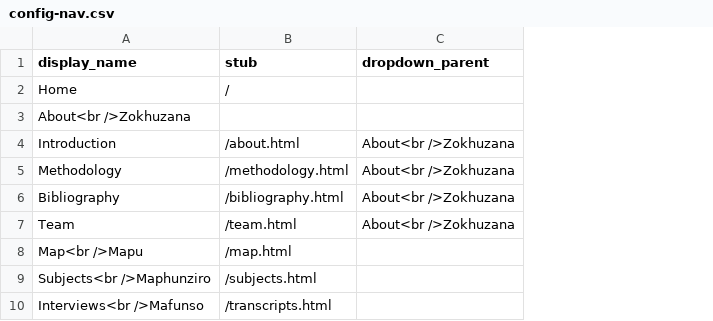
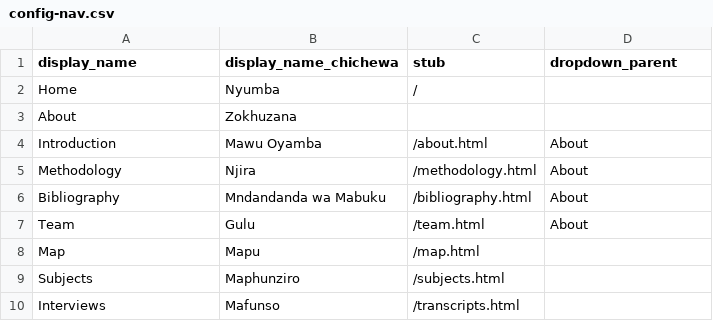
Before and after one commit to mfgaede/matchona, a CSV file: _data/config-nav.csv, drawn as a sheet; addresses are those after the commit; the diff names each change by its address in the sheet, - before the commit and + after, or states it on an @@ line.

Commit message:
Improve multilingual navigation, search, and homepage styling
- Fixed Jekyll build and deployment issues with permissions and assets
- Implemented professional multilingual navigation (English/Chichewa) with CSS-based toggle
- Added transcript-only search with snippet highlighting and multilingual placeholders
- Restored Google Fonts (Fraunces) with proper italic styling for secondary tagline
- Unified language toggle logic across homepage, navigation, and footer
- Centered and styled homepage language toggle and search bar
- Added proper spacing between navigation items and search bar
- Removed search options button for cleaner interface
- Cleaned up duplicate navigation includes and consolidated search functionality
- Updated homepage to display multilingual title, tagline, and secondary tagline with proper typography

```diff
--- a/_data/config-nav.csv
+++ b/_data/config-nav.csv
+column B (display_name_chichewa), rows 2-10: Nyumba | Zokhuzana | Mawu Oyamba | Njira | Mndandanda wa Mabuku | Gulu | Mapu | Maphunziro | Mafunso
-A3 (display_name): About<br />Zokhuzana
+A3 (display_name): About
-D4:D7 (dropdown_parent): About<br />Zokhuzana
+D4:D7 (dropdown_parent): About
-A8 (display_name): Map<br />Mapu
+A8 (display_name): Map
-A9 (display_name): Subjects<br />Maphunziro
+A9 (display_name): Subjects
-A10 (display_name): Interviews<br />Mafunso
+A10 (display_name): Interviews
```
Also changed, not shown: 16 other files.
